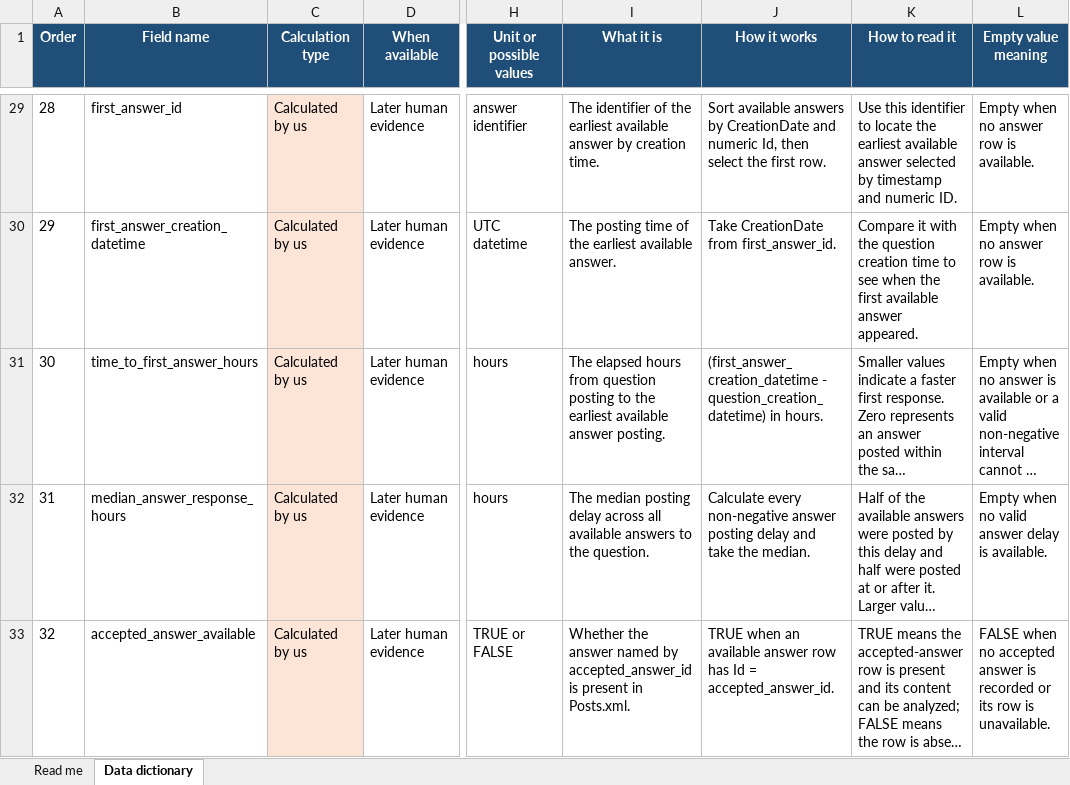
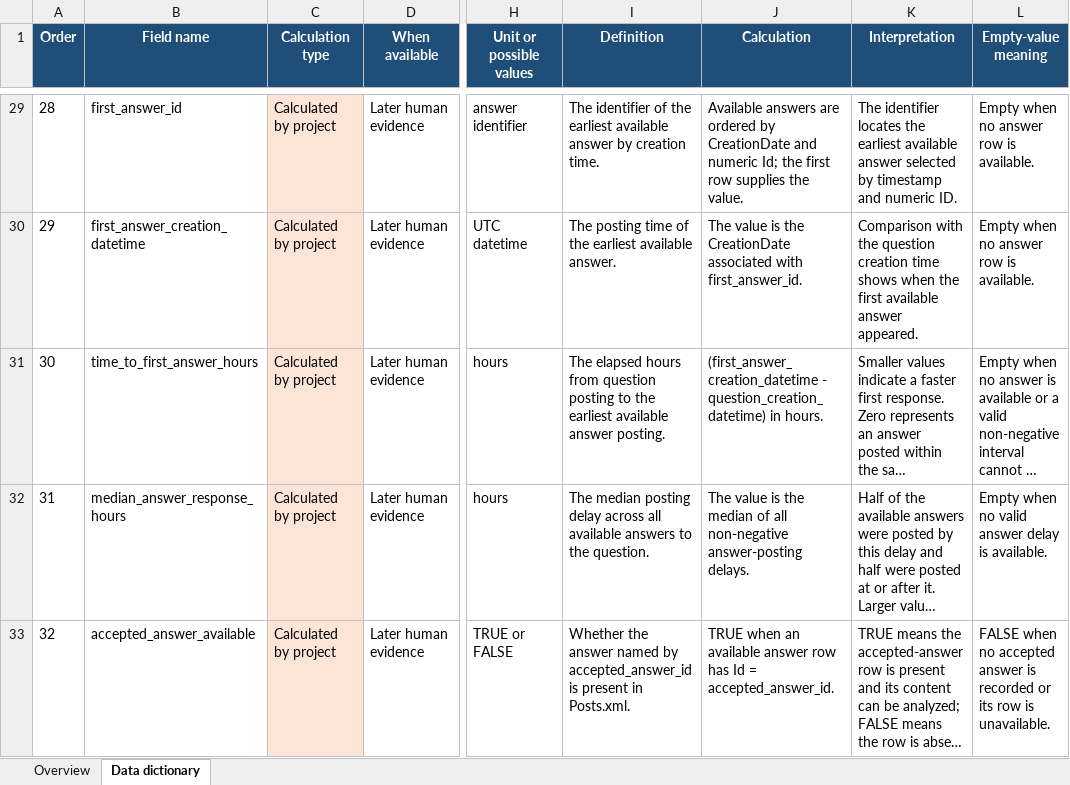
Before and after one commit to thearmankarapetyan/stackexchange-difficulty, an Excel workbook: docs/reference/data-dictionary.xlsx, sheet Data dictionary, drawn as a sheet; only a part is shown, gaps mark what is left out; long unchanged cells end in …; values as stored, in another font and other column widths than the file's, no borders; table styles not drawn; the diff covers the shown part only; the diff names each change by its address in the sheet, - before the commit and + after, or states it on an @@ line.

Commit message:
Adopt neutral tone across project text (#11)
Maintained authored surfaces now use impersonal, descriptive language while source data and executable behavior remain unchanged.

```diff
--- a/docs/reference/data-dictionary.xlsx (sheet Data dictionary)
+++ b/docs/reference/data-dictionary.xlsx (sheet Data dictionary)
-sheet tab: Read me
+sheet tab: Overview
-I1: What it is
+I1: Definition
-J1: How it works
+J1: Calculation
-K1: How to read it
+K1: Interpretation
-L1: Empty value meaning
+L1: Empty-value meaning
-C29:C33 (Calculation type): Calculated by us
+C29:C33 (Calculation type): Calculated by project
-J29 (Calculation): Sort available answers by CreationDate and numeric Id, then select the first row.
+J29 (Calculation): Available answers are ordered by CreationDate and numeric Id; the first row supplies the value.
-K29 (Interpretation): Use this identifier to locate the earliest…
+K29 (Interpretation): The identifier locates the earliest…
-J30 (Calculation): Take CreationDate from first_answer_id.
+J30 (Calculation): The value is the CreationDate associated with first_answer_id.
-K30 (Interpretation): Compare it with the question creation time to see when the…
+K30 (Interpretation): Comparison with the question creation time shows when the…
-J32 (Calculation): Calculate every non-negative answer posting delay and take the median.
+J32 (Calculation): The value is the median of all non-negative answer-posting delays.
```
Also changed, not shown: 61 edited cells elsewhere in this sheet, sheet Overview, docs/reference/stackexchange-published-statistics.xlsx, 20 other files.
